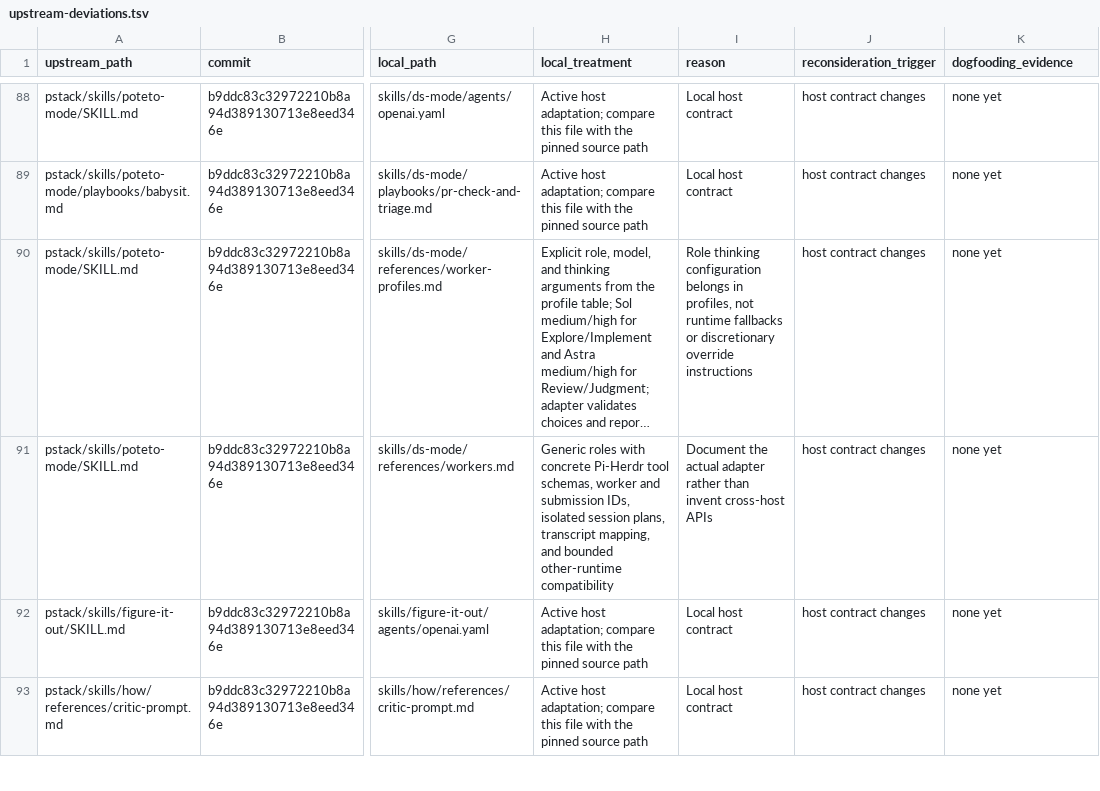
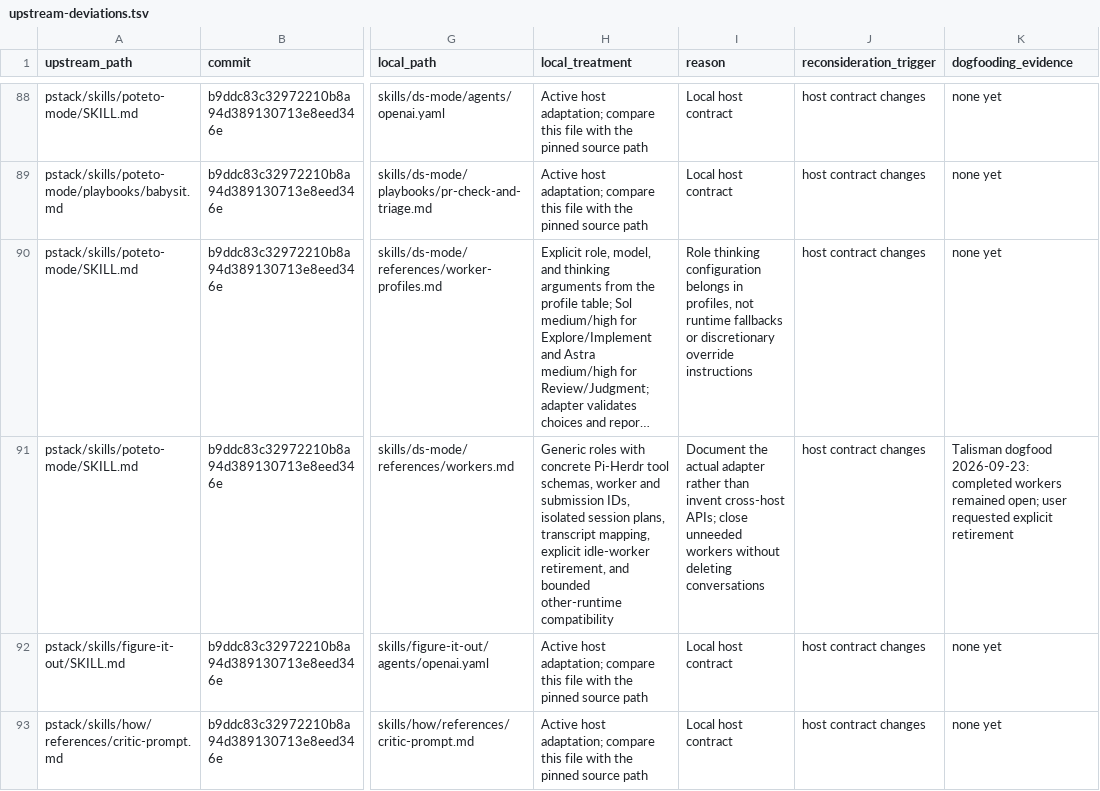
Before and after one commit to DavidSzczesniak/ds-mode, a TSV file: docs/upstream-deviations.tsv, drawn as a sheet; only a part is shown, gaps mark what is left out; long unchanged cells end in …; the diff names each change by its address in the sheet, - before the commit and + after, or states it on an @@ line.

Commit message:
docs: retire unneeded workers before the final handoff
Require explicit retire_agent calls after accepting worker results and
finishing follow-up. Retire descendants before parents, distinguish
confirmed retirement from incomplete cleanup, and retain evidence for
safe cleanup retries.

Explain that retirement preserves conversations for later continuation
and does not turn follow-up into an independent review. Record the
Talisman dogfood observation in the upstream deviation ledger.

Verified all 46 skills, invocation policy, active links, lineage, and
whitespace. Preserve the pinned principles and unrelated research.

```diff
--- a/docs/upstream-deviations.tsv
+++ b/docs/upstream-deviations.tsv
-H91 (local_treatment): …transcript mapping, and bounded…
+H91 (local_treatment): …transcript mapping, explicit idle-worker retirement, and bounded…
-I91 (reason): …invent cross-host APIs
+I91 (reason): …invent cross-host APIs; close unneeded workers without deleting conversations
-K91 (dogfooding_evidence): none yet
+K91 (dogfooding_evidence): Talisman dogfood 2026-09-23: completed workers remained open; user requested explicit retirement
```
Also changed, not shown: 2 other files.
